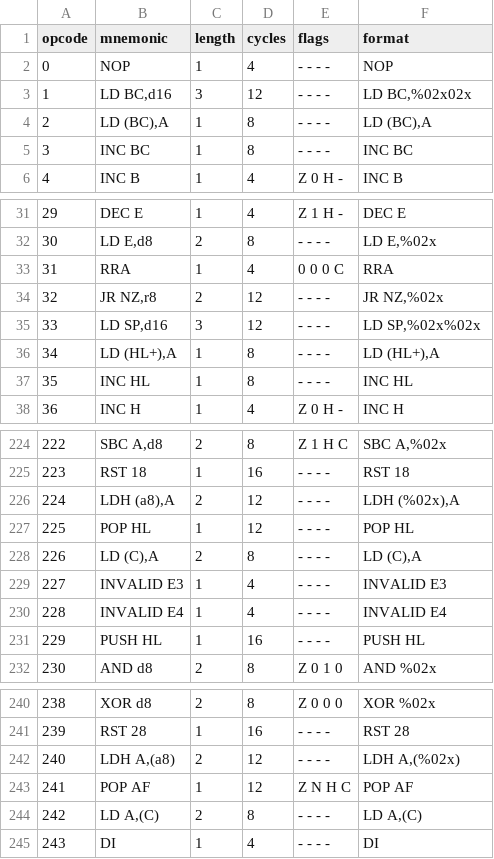
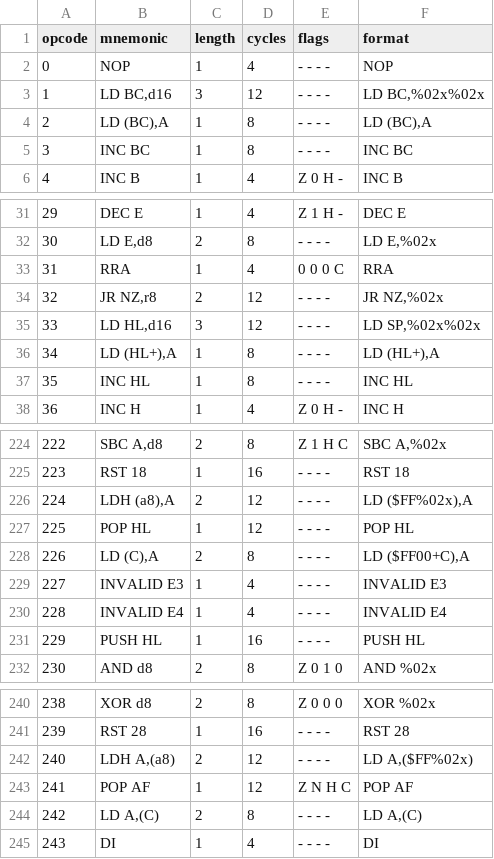
Before and after one commit to Miliox/goteborg, a CSV file: res/disasm.csv, drawn as a sheet; only a part is shown, gaps mark what is left out.

```diff
--- a/res/disasm.csv
+++ b/res/disasm.csv
@@ -2,3 +2,3 @@ opcode,mnemonic,length,cycles,flags,format
 0,"NOP",1,4,"- - - -","NOP"
-1,"LD BC,d16",3,12,"- - - -","LD BC,%02x02x"
+1,"LD BC,d16",3,12,"- - - -","LD BC,%02x%02x"
 2,"LD (BC),A",1,8,"- - - -","LD (BC),A"
@@ -34,3 +34,3 @@ opcode,mnemonic,length,cycles,flags,format
 32,"JR NZ,r8",2,12,"- - - -","JR NZ,%02x"
-33,"LD SP,d16",3,12,"- - - -","LD SP,%02x%02x"
+33,"LD HL,d16",3,12,"- - - -","LD SP,%02x%02x"
 34,"LD (HL+),A",1,8,"- - - -","LD (HL+),A"
@@ -225,5 +225,5 @@ opcode,mnemonic,length,cycles,flags,format
 223,"RST 18",1,16,"- - - -","RST 18"
-224,"LDH (a8),A",2,12,"- - - -","LDH (%02x),A"
+224,"LDH (a8),A",2,12,"- - - -","LD ($FF%02x),A"
 225,"POP HL",1,12,"- - - -","POP HL"
-226,"LD (C),A",2,8,"- - - -","LD (C),A"
+226,"LD (C),A",2,8,"- - - -","LD ($FF00+C),A"
 227,"INVALID E3",1,4,"- - - -","INVALID E3"
@@ -241,3 +241,3 @@ opcode,mnemonic,length,cycles,flags,format
 239,"RST 28",1,16,"- - - -","RST 28"
-240,"LDH A,(a8)",2,12,"- - - -","LDH A,(%02x)"
+240,"LDH A,(a8)",2,12,"- - - -","LD A,($FF%02x)"
 241,"POP AF",1,12,"Z N H C","POP AF"
```
Also changed, not shown: 4 other files.
